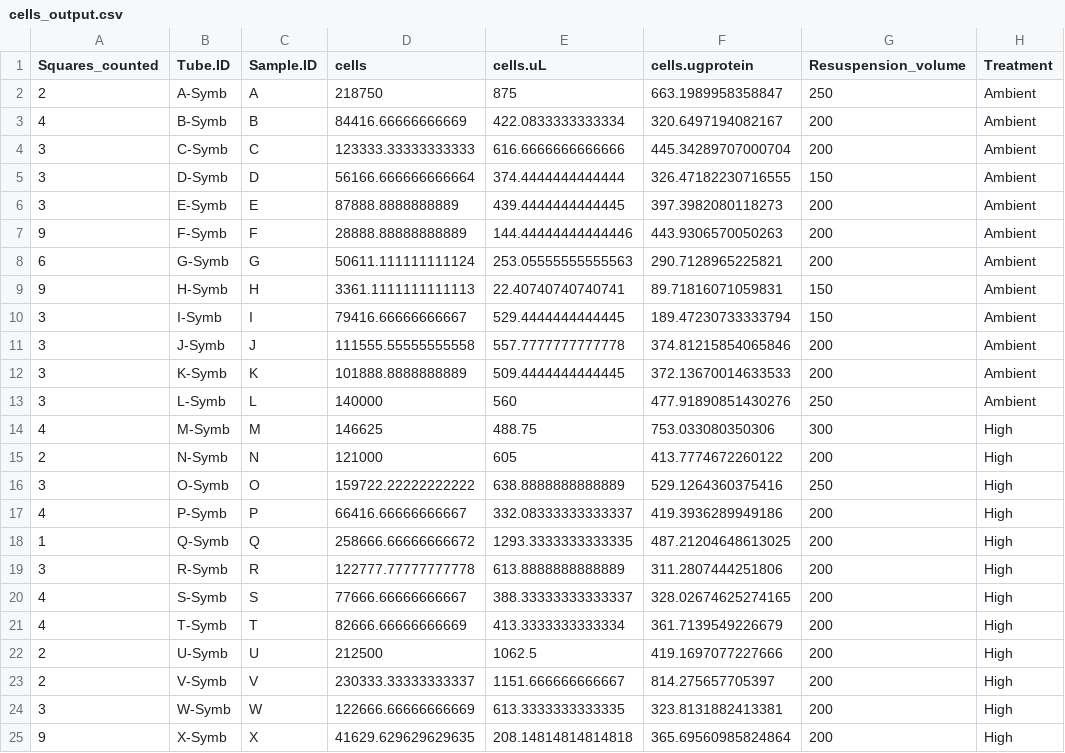
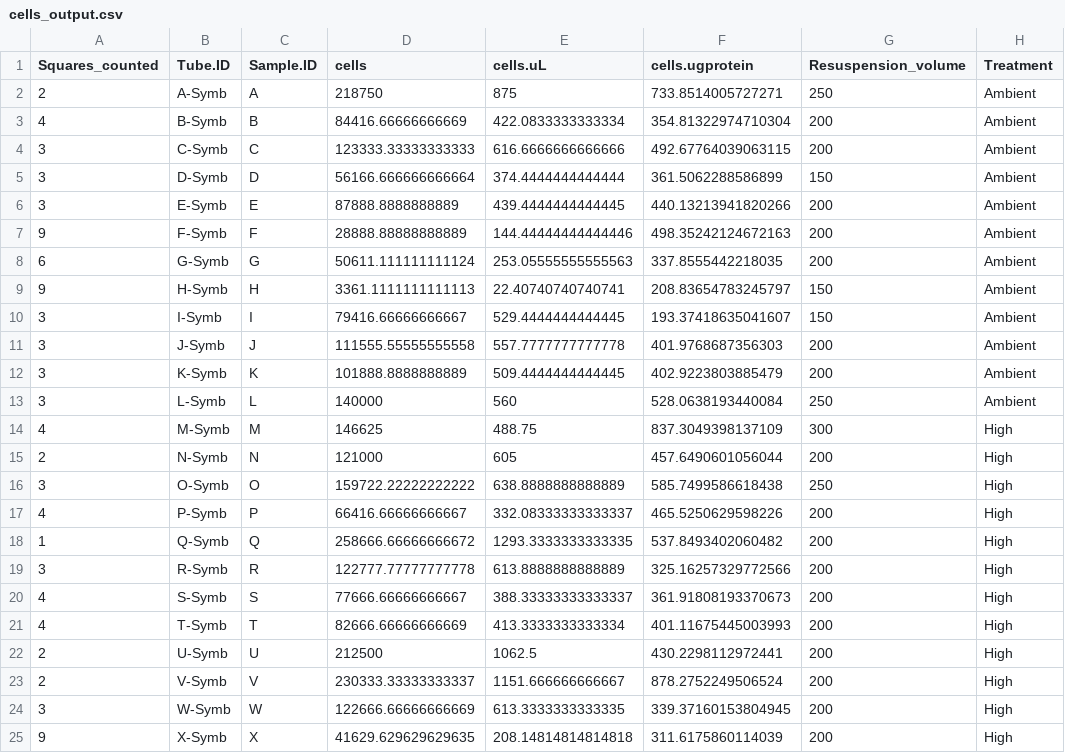
Before and after one commit to AHuffmyer/SymbioticIntegration, a CSV file: Mcap2021/Output/Cells/cells_output.csv, drawn as a sheet.

```diff
--- a/Mcap2021/Output/Cells/cells_output.csv
+++ b/Mcap2021/Output/Cells/cells_output.csv
@@ -1,25 +1,25 @@
 Squares_counted,Tube.ID,Sample.ID,cells,cells.uL,cells.ugprotein,Resuspension_volume,Treatment
-2,A-Symb,A,218750,875,663.1989958358847,250,Ambient
-4,B-Symb,B,84416.66666666669,422.0833333333334,320.6497194082167,200,Ambient
-3,C-Symb,C,123333.33333333333,616.6666666666666,445.34289707000704,200,Ambient
-3,D-Symb,D,56166.666666666664,374.4444444444444,326.47182230716555,150,Ambient
-3,E-Symb,E,87888.8888888889,439.4444444444445,397.3982080118273,200,Ambient
-9,F-Symb,F,28888.88888888889,144.44444444444446,443.9306570050263,200,Ambient
-6,G-Symb,G,50611.111111111124,253.05555555555563,290.7128965225821,200,Ambient
-9,H-Symb,H,3361.1111111111113,22.40740740740741,89.71816071059831,150,Ambient
-3,I-Symb,I,79416.66666666667,529.4444444444445,189.47230733333794,150,Ambient
-3,J-Symb,J,111555.55555555558,557.7777777777778,374.81215854065846,200,Ambient
-3,K-Symb,K,101888.8888888889,509.4444444444445,372.13670014633533,200,Ambient
-3,L-Symb,L,140000,560,477.91890851430276,250,Ambient
-4,M-Symb,M,146625,488.75,753.033080350306,300,High
-2,N-Symb,N,121000,605,413.7774672260122,200,High
-3,O-Symb,O,159722.22222222222,638.8888888888889,529.1264360375416,250,High
-4,P-Symb,P,66416.66666666667,332.08333333333337,419.3936289949186,200,High
-1,Q-Symb,Q,258666.66666666672,1293.3333333333335,487.21204648613025,200,High
-3,R-Symb,R,122777.77777777778,613.8888888888889,311.2807444251806,200,High
-4,S-Symb,S,77666.66666666667,388.33333333333337,328.02674625274165,200,High
-4,T-Symb,T,82666.66666666669,413.3333333333334,361.7139549226679,200,High
-2,U-Symb,U,212500,1062.5,419.1697077227666,200,High
-2,V-Symb,V,230333.33333333337,1151.666666666667,814.275657705397,200,High
-3,W-Symb,W,122666.66666666669,613.3333333333335,323.8131882413381,200,High
-9,X-Symb,X,41629.629629629635,208.14814814814818,365.69560985824864,200,High
+2,A-Symb,A,218750,875,733.8514005727271,250,Ambient
+4,B-Symb,B,84416.66666666669,422.0833333333334,354.81322974710304,200,Ambient
+3,C-Symb,C,123333.33333333333,616.6666666666666,492.67764039063115,200,Ambient
+3,D-Symb,D,56166.666666666664,374.4444444444444,361.5062288586899,150,Ambient
+3,E-Symb,E,87888.8888888889,439.4444444444445,440.13213941820266,200,Ambient
+9,F-Symb,F,28888.88888888889,144.44444444444446,498.35242124672163,200,Ambient
+6,G-Symb,G,50611.111111111124,253.05555555555563,337.8555442218035,200,Ambient
+9,H-Symb,H,3361.1111111111113,22.40740740740741,208.83654783245797,150,Ambient
+3,I-Symb,I,79416.66666666667,529.4444444444445,193.37418635041607,150,Ambient
+3,J-Symb,J,111555.55555555558,557.7777777777778,401.9768687356303,200,Ambient
+3,K-Symb,K,101888.8888888889,509.4444444444445,402.9223803885479,200,Ambient
+3,L-Symb,L,140000,560,528.0638193440084,250,Ambient
+4,M-Symb,M,146625,488.75,837.3049398137109,300,High
+2,N-Symb,N,121000,605,457.6490601056044,200,High
+3,O-Symb,O,159722.22222222222,638.8888888888889,585.7499586618438,250,High
+4,P-Symb,P,66416.66666666667,332.08333333333337,465.5250629598226,200,High
+1,Q-Symb,Q,258666.66666666672,1293.3333333333335,537.8493402060482,200,High
+3,R-Symb,R,122777.77777777778,613.8888888888889,325.16257329772566,200,High
+4,S-Symb,S,77666.66666666667,388.33333333333337,361.91808193370673,200,High
+4,T-Symb,T,82666.66666666669,413.3333333333334,401.11675445003993,200,High
+2,U-Symb,U,212500,1062.5,430.2298112972441,200,High
+2,V-Symb,V,230333.33333333337,1151.666666666667,878.2752249506524,200,High
+3,W-Symb,W,122666.66666666669,613.3333333333335,339.37160153804945,200,High
+9,X-Symb,X,41629.629629629635,208.14814814814818,311.6175860114039,200,High
```
Also changed, not shown: Mcap2021/Output/Protein/protein_output.csv, 1 other file.
